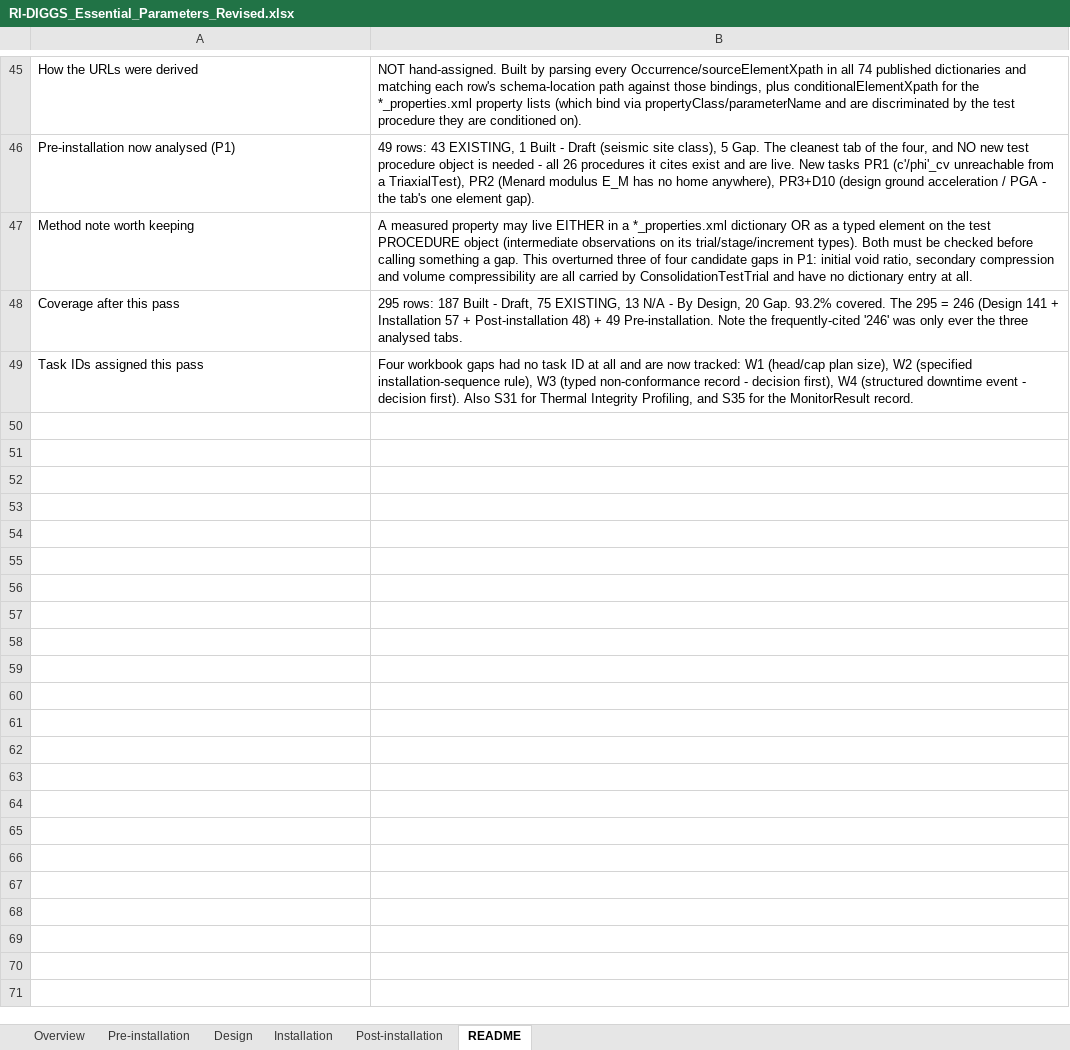
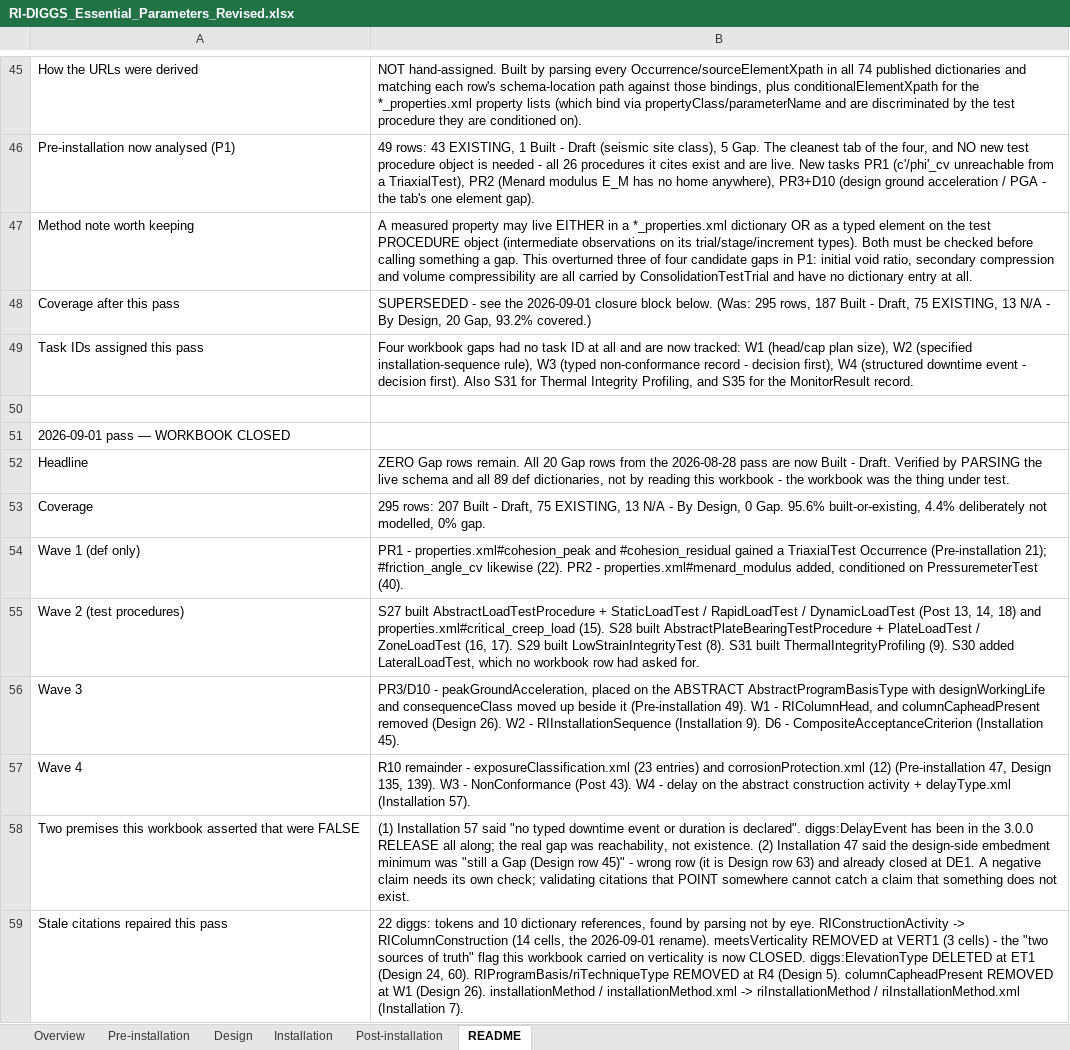
Before and after one commit to DIGGSml/rigid-inclusions, an Excel workbook: RI-DIGGS_Essential_Parameters_Revised.xlsx, sheet README, drawn as a sheet; only a part is shown, gaps mark what is left out; values as stored, in another font and other column widths than the file's, no borders; the diff covers the shown part only; the diff names each change by its address in the sheet, - before the commit and + after, or states it on an @@ line.

```diff
--- a/RI-DIGGS_Essential_Parameters_Revised.xlsx (sheet README)
+++ b/RI-DIGGS_Essential_Parameters_Revised.xlsx (sheet README)
-B48: 295 rows: 187 Built - Draft, 75 EXISTING, 13 N/A - By Design, 20 Gap. 93.2% covered. The 295 = 246 (Design 141 + Installation 57 + Post-installation 48) + 49 Pre-installation. Note the frequently-cited '246' was only ever the three analysed tabs.
+B48: SUPERSEDED - see the 2026-09-01 closure block below. (Was: 295 rows, 187 Built - Draft, 75 EXISTING, 13 N/A - By Design, 20 Gap, 93.2% covered.)
+row 50: (empty)
+row 51: 2026-09-01 pass — WORKBOOK CLOSED
+row 52: Headline | ZERO Gap rows remain. All 20 Gap rows from the 2026-08-28 pass are now Built - Draft. Verified by PARSING the live schema and all 89 def dictionaries, not by reading this workbook - the workbook was the thing under test.
+row 53: Coverage | 295 rows: 207 Built - Draft, 75 EXISTING, 13 N/A - By Design, 0 Gap. 95.6% built-or-existing, 4.4% deliberately not modelled, 0% gap.
+row 54: Wave 1 (def only) | PR1 - properties.xml#cohesion_peak and #cohesion_residual gained a TriaxialTest Occurrence (Pre-installation 21); #friction_angle_cv likewise (22). PR2 - properties.xml#menard_modulus added, conditioned on PressuremeterTest (40).
+row 55: Wave 2 (test procedures) | S27 built AbstractLoadTestProcedure + StaticLoadTest / RapidLoadTest / DynamicLoadTest (Post 13, 14, 18) and properties.xml#critical_creep_load (15). S28 built AbstractPlateBearingTestProcedure + PlateLoadTest / ZoneLoadTest (16, 17). S29 built LowStrainIntegrityTest (8). S31 built ThermalIntegrityProfiling (9). S30 added LateralLoadTest, which no workbook row had asked for.
+row 56: Wave 3 | PR3/D10 - peakGroundAcceleration, placed on the ABSTRACT AbstractProgramBasisType with designWorkingLife and consequenceClass moved up beside it (Pre-installation 49). W1 - RIColumnHead, and columnCapheadPresent removed (Design 26). W2 - RIInstallationSequence (Installation 9). D6 - CompositeAcceptanceCriterion (Installation 45).
+row 57: Wave 4 | R10 remainder - exposureClassification.xml (23 entries) and corrosionProtection.xml (12) (Pre-installation 47, Design 135, 139). W3 - NonConformance (Post 43). W4 - delay on the abstract construction activity + delayType.xml (Installation 57).
+row 58: Two premises this workbook asserted that were FALSE | (1) Installation 57 said "no typed downtime event or duration is declared". diggs:DelayEvent has been in the 3.0.0 RELEASE all along; the real gap was reachability, not existence. (2) Installation 47 said the design-side embedment minimum was "still a Gap (Design row 45)" - wrong row (it is Design row 63) and already closed at DE1. A negative claim needs its own check; validating citations that POINT somewhere cannot catch a claim that something does not exist.
+row 59: Stale citations repaired this pass | 22 diggs: tokens and 10 dictionary references, found by parsing not by eye. RIConstructionActivity -> RIColumnConstruction (14 cells, the 2026-09-01 rename). meetsVerticality REMOVED at VERT1 (3 cells) - the "two sources of truth" flag this workbook carried on verticality is now CLOSED. diggs:ElevationType DELETED at ET1 (Design 24, 60). RIProgramBasis/riTechniqueType REMOVED at R4 (Design 5). columnCapheadPresent REMOVED at W1 (Design 26). installationMethod / installationMethod.xml -> riInstallationMethod / riInstallationMethod.xml (Installation 7).
```
Also changed, not shown: 15 added rows, 4 removed rows and 5 edited cells elsewhere in this sheet, sheet Design, sheet Post-installation, sheet Installation, sheet Pre-installation.
